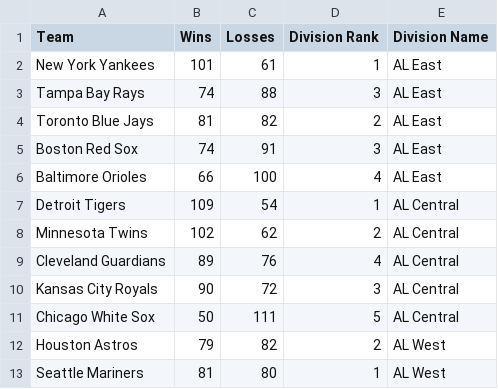
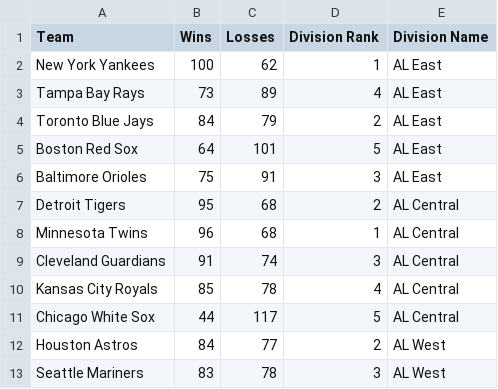
Before and after one commit to AspireVenom/EloSystem, a CSV file: simulated_standings.csv, drawn as a sheet; only a part is shown; the diff covers the shown part only.

```diff
--- a/simulated_standings.csv
+++ b/simulated_standings.csv
@@ -1,13 +1,13 @@
 Team,Wins,Losses,Division Rank,Division Name
-New York Yankees,101,61,1,AL East
-Tampa Bay Rays,74,88,3,AL East
-Toronto Blue Jays,81,82,2,AL East
-Boston Red Sox,74,91,3,AL East
-Baltimore Orioles,66,100,4,AL East
-Detroit Tigers,109,54,1,AL Central
-Minnesota Twins,102,62,2,AL Central
-Cleveland Guardians,89,76,4,AL Central
-Kansas City Royals,90,72,3,AL Central
-Chicago White Sox,50,111,5,AL Central
-Houston Astros,79,82,2,AL West
-Seattle Mariners,81,80,1,AL West
+New York Yankees,100,62,1,AL East
+Tampa Bay Rays,73,89,4,AL East
+Toronto Blue Jays,84,79,2,AL East
+Boston Red Sox,64,101,5,AL East
+Baltimore Orioles,75,91,3,AL East
+Detroit Tigers,95,68,2,AL Central
+Minnesota Twins,96,68,1,AL Central
+Cleveland Guardians,91,74,3,AL Central
+Kansas City Royals,85,78,4,AL Central
+Chicago White Sox,44,117,5,AL Central
+Houston Astros,84,77,2,AL West
+Seattle Mariners,83,78,3,AL West
```
Also changed, not shown: 41 edited cells elsewhere in this file, final_elo_ratings.csv, mlb_standings.csv, 3 other files.
